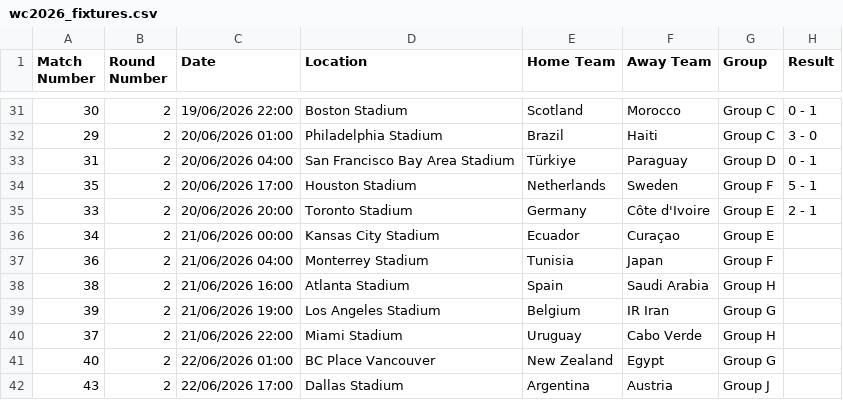
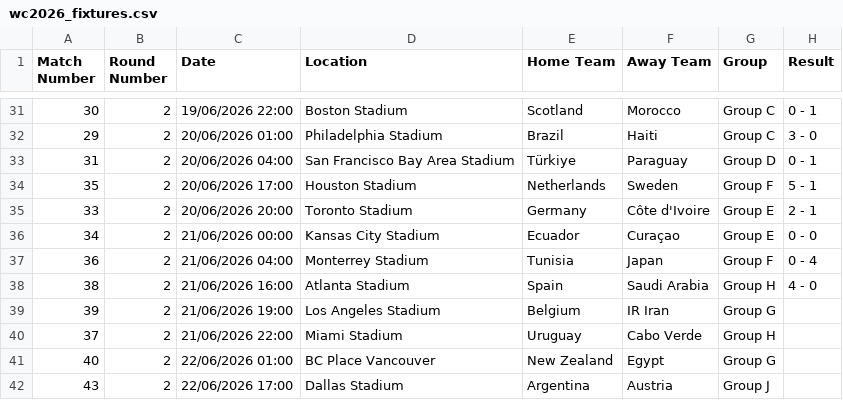
Before and after one commit to caroescm/WC-Project, a CSV file: data/raw/wc2026_fixtures.csv, drawn as a sheet; only a part is shown, gaps mark what is left out.

Commit message:
Added last 3 matches

```diff
--- a/data/raw/wc2026_fixtures.csv
+++ b/data/raw/wc2026_fixtures.csv
@@ -35,5 +35,5 @@ Match Number,Round Number,Date,Location,Home Team,Away Team,Group,Result
 33,2,20/06/2026 20:00,Toronto Stadium,Germany,Côte d'Ivoire,Group E,2 - 1
-34,2,21/06/2026 00:00,Kansas City Stadium,Ecuador,Curaçao,Group E,
-36,2,21/06/2026 04:00,Monterrey Stadium,Tunisia,Japan,Group F,
-38,2,21/06/2026 16:00,Atlanta Stadium,Spain,Saudi Arabia,Group H,
+34,2,21/06/2026 00:00,Kansas City Stadium,Ecuador,Curaçao,Group E,0 - 0
+36,2,21/06/2026 04:00,Monterrey Stadium,Tunisia,Japan,Group F,0 - 4
+38,2,21/06/2026 16:00,Atlanta Stadium,Spain,Saudi Arabia,Group H,4 - 0
 39,2,21/06/2026 19:00,Los Angeles Stadium,Belgium,IR Iran,Group G,
```
